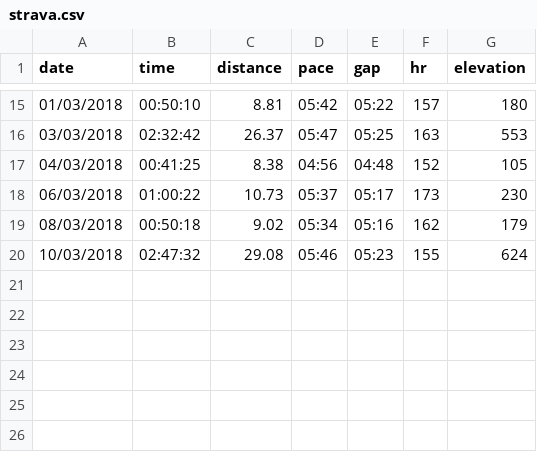
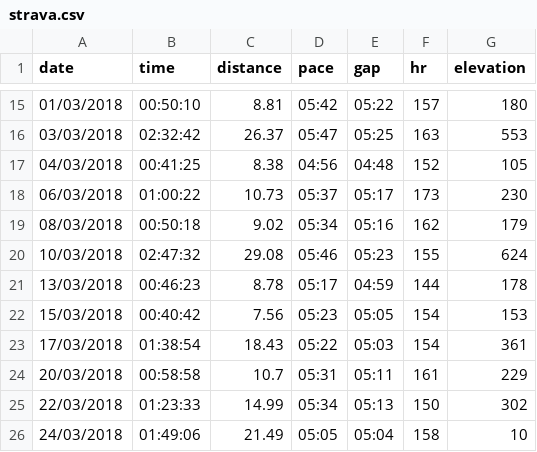
Before and after one commit to thesun2003/marathon-prediction, a CSV file: strava.csv, drawn as a sheet; only a part is shown, gaps mark what is left out; the diff names each change by its address in the sheet, - before the commit and + after, or states it on an @@ line.

Commit message:
- Updated data

```diff
--- a/strava.csv
+++ b/strava.csv
+row 21: 13/03/2018 | 00:46:23 | 8.78 | 05:17 | 04:59 | 144 | 178
+row 22: 15/03/2018 | 00:40:42 | 7.56 | 05:23 | 05:05 | 154 | 153
+row 23: 17/03/2018 | 01:38:54 | 18.43 | 05:22 | 05:03 | 154 | 361
+row 24: 20/03/2018 | 00:58:58 | 10.7 | 05:31 | 05:11 | 161 | 229
+row 25: 22/03/2018 | 01:23:33 | 14.99 | 05:34 | 05:13 | 150 | 302
+row 26: 24/03/2018 | 01:49:06 | 21.49 | 05:05 | 05:04 | 158 | 10
```
